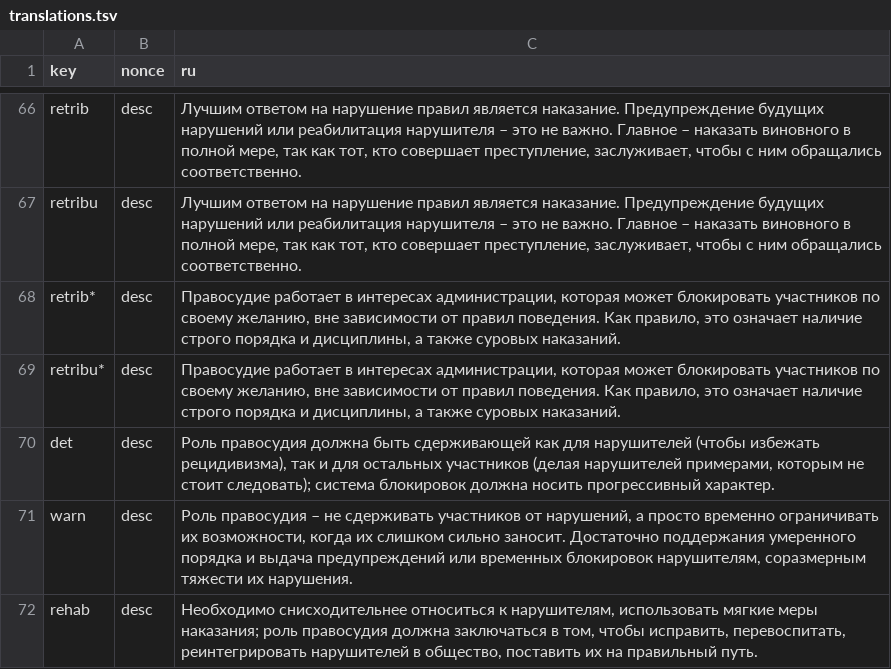
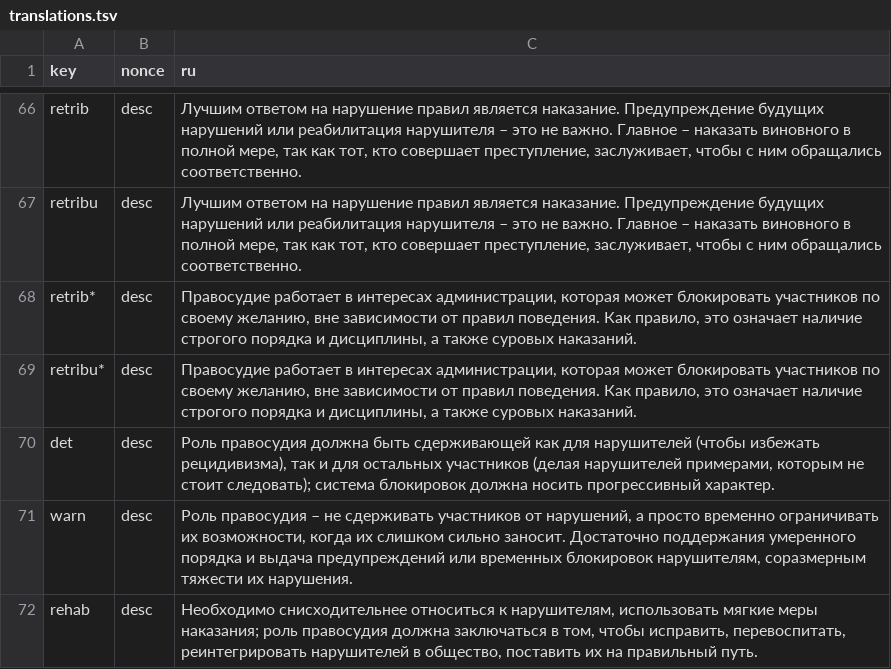
Before and after one commit to WikiCharts/wikicharts.github.io, a TSV file: translations/translations.tsv, drawn as a sheet; only a part is shown, gaps mark what is left out.

Commit message:
Update translations.tsv

```diff
--- a/translations/translations.tsv
+++ b/translations/translations.tsv
@@ -67,4 +67,4 @@ retrib	desc	Лучшим ответом на нарушение правил я
 retribu	desc	Лучшим ответом на нарушение правил является наказание. Предупреждение будущих нарушений или реабилитация нарушителя – это не важно. Главное – наказать виновного в полной мере, так как тот, кто совершает преступление, заслуживает, чтобы с ним обращались соответственно.
-retrib*	desc	Правосудие работает в интересах администрации, которая может блокировать участников по своему желанию, вне зависимости от правил поведения. Как правило, это означает наличие строго порядка и дисциплины, а также суровых наказаний.
-retribu*	desc	Правосудие работает в интересах администрации, которая может блокировать участников по своему желанию, вне зависимости от правил поведения. Как правило, это означает наличие строго порядка и дисциплины, а также суровых наказаний.
+retrib*	desc	Правосудие работает в интересах администрации, которая может блокировать участников по своему желанию, вне зависимости от правил поведения. Как правило, это означает наличие строгого порядка и дисциплины, а также суровых наказаний.
+retribu*	desc	Правосудие работает в интересах администрации, которая может блокировать участников по своему желанию, вне зависимости от правил поведения. Как правило, это означает наличие строгого порядка и дисциплины, а также суровых наказаний.
 det	desc	Роль правосудия должна быть сдерживающей как для нарушителей (чтобы избежать рецидивизма), так и для остальных участников (делая нарушителей примерами, которым не стоит следовать); система блокировок должна носить прогрессивный характер.
```
